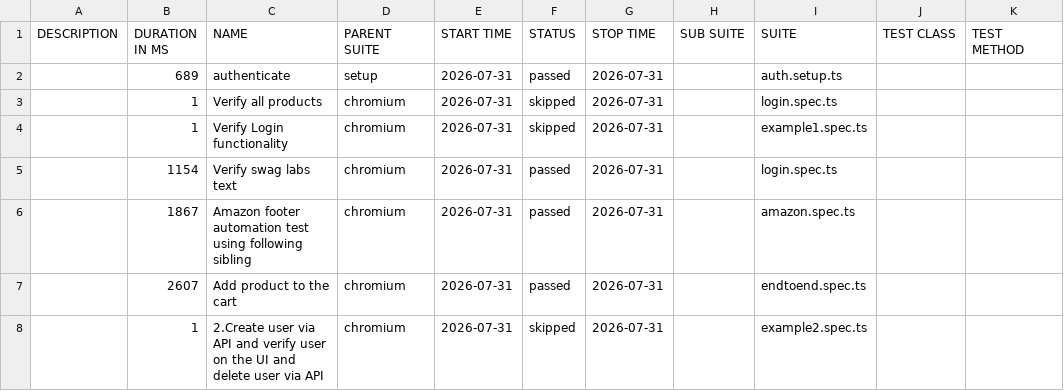
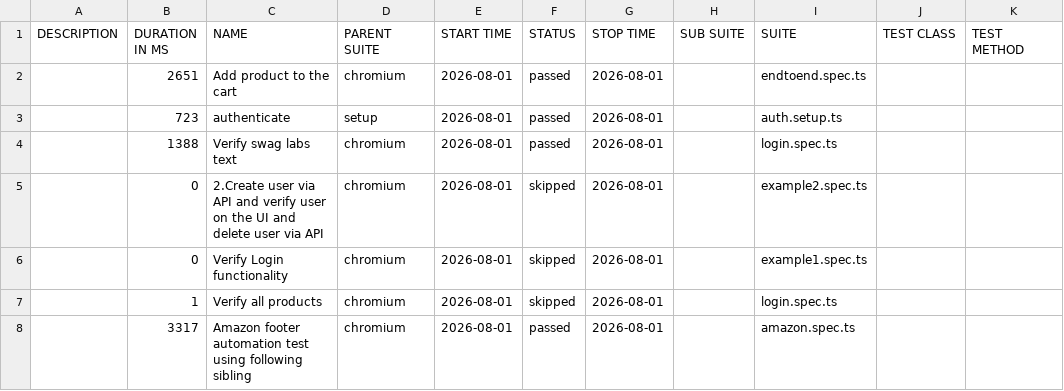
Before and after one commit to panitha48/Playwright-SwaglabsAutomation, a CSV file: data/suites.csv, drawn as a sheet.

```diff
--- a/data/suites.csv
+++ b/data/suites.csv
@@ -1,8 +1,8 @@
 "DESCRIPTION","DURATION IN MS","NAME","PARENT SUITE","START TIME","STATUS","STOP TIME","SUB SUITE","SUITE","TEST CLASS","TEST METHOD"
-"","689","authenticate","setup","2026-07-31","passed","2026-07-31","","auth.setup.ts","",""
-"","1","Verify all products","chromium","2026-07-31","skipped","2026-07-31","","login.spec.ts","",""
-"","1","Verify Login functionality","chromium","2026-07-31","skipped","2026-07-31","","example1.spec.ts","",""
-"","1154","Verify swag labs text","chromium","2026-07-31","passed","2026-07-31","","login.spec.ts","",""
-"","1867","Amazon footer automation test using following sibling","chromium","2026-07-31","passed","2026-07-31","","amazon.spec.ts","",""
-"","2607","Add product to the cart","chromium","2026-07-31","passed","2026-07-31","","endtoend.spec.ts","",""
-"","1","2.Create user via API and verify user on the UI and delete user via API","chromium","2026-07-31","skipped","2026-07-31","","example2.spec.ts","",""
+"","2651","Add product to the cart","chromium","2026-08-01","passed","2026-08-01","","endtoend.spec.ts","",""
+"","723","authenticate","setup","2026-08-01","passed","2026-08-01","","auth.setup.ts","",""
+"","1388","Verify swag labs text","chromium","2026-08-01","passed","2026-08-01","","login.spec.ts","",""
+"","0","2.Create user via API and verify user on the UI and delete user via API","chromium","2026-08-01","skipped","2026-08-01","","example2.spec.ts","",""
+"","0","Verify Login functionality","chromium","2026-08-01","skipped","2026-08-01","","example1.spec.ts","",""
+"","1","Verify all products","chromium","2026-08-01","skipped","2026-08-01","","login.spec.ts","",""
+"","3317","Amazon footer automation test using following sibling","chromium","2026-08-01","passed","2026-08-01","","amazon.spec.ts","",""
```
Also changed, not shown: 49 other files.
